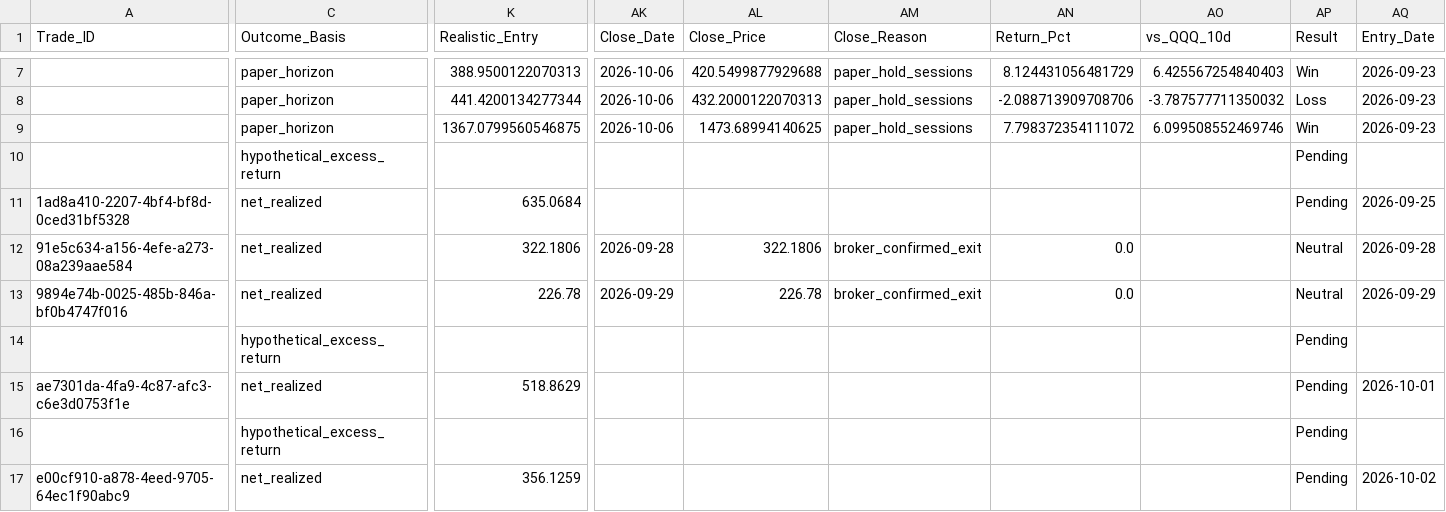
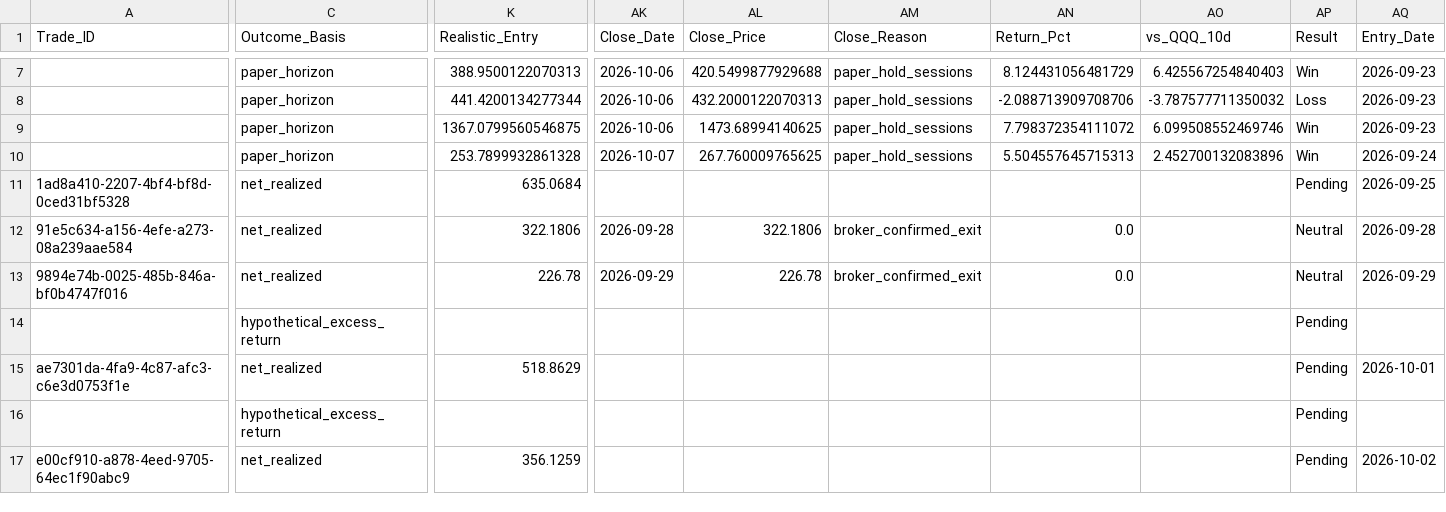
Before and after one commit to Vishvesh-Trivedi/LLM-Portfolio-Manager, a CSV file: StockScreener/stock_picks.csv, drawn as a sheet; only a part is shown, gaps mark what is left out; the diff covers the shown part only; the diff names each change by its address in the sheet, - before the commit and + after, or states it on an @@ line.

```diff
--- a/StockScreener/stock_picks.csv
+++ b/StockScreener/stock_picks.csv
-C10 (Outcome_Basis): hypothetical_excess_return
+C10 (Outcome_Basis): paper_horizon
-K10 (Realistic_Entry): (empty)
+K10 (Realistic_Entry): 253.7899932861328
-AK10 (Close_Date): (empty)
+AK10 (Close_Date): 2026-10-07
-AL10 (Close_Price): (empty)
+AL10 (Close_Price): 267.760009765625
-AM10 (Close_Reason): (empty)
+AM10 (Close_Reason): paper_hold_sessions
-AN10 (Return_Pct): (empty)
+AN10 (Return_Pct): 5.504557645715313
-AO10 (vs_QQQ_10d): (empty)
+AO10 (vs_QQQ_10d): 2.452700132083896
-AP10 (Result): Pending
+AP10 (Result): Win
-AQ10 (Entry_Date): (empty)
+AQ10 (Entry_Date): 2026-09-24
```
Also changed, not shown: 2 edited cells elsewhere in this file, StockScreener/rules_log.csv, StockScreener/watch_list.csv, 5 other files.
